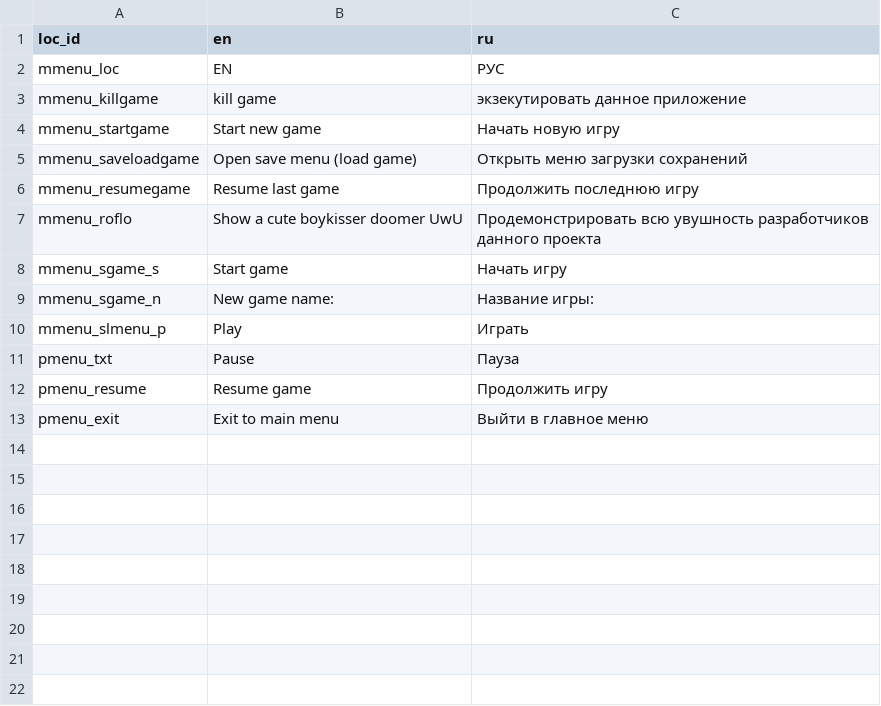
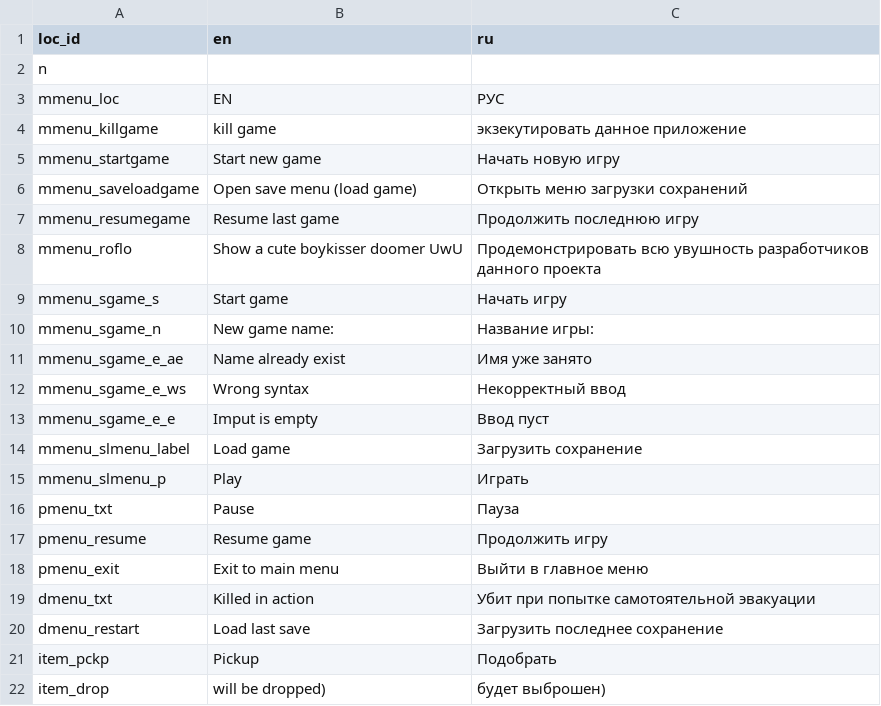
Before and after one commit to Kibachok/coldln_arkha, a CSV file: gamedata/locals/basegame.csv, drawn as a sheet; the diff names each change by its address in the sheet, - before the commit and + after, or states it on an @@ line.

Commit message:
CL::A 0.0.10D - added some entities and collision objects (triggers, props, dropweap etc.), corrected character movement, added weapon pickup function and death screen

```diff
--- a/gamedata/locals/basegame.csv
+++ b/gamedata/locals/basegame.csv
+row 2: n
+row 11: mmenu_sgame_e_ae | Name already exist | Имя уже занято
+row 12: mmenu_sgame_e_ws | Wrong syntax | Некорректный ввод
+row 13: mmenu_sgame_e_e | Imput is empty | Ввод пуст
+row 14: mmenu_slmenu_label | Load game | Загрузить сохранение
+row 19: dmenu_txt | Killed in action | Убит при попытке самотоятельной эвакуации
+row 20: dmenu_restart | Load last save | Загрузить последнее сохранение
+row 21: item_pckp | Pickup | Подобрать
+row 22: item_drop | will be dropped) | будет выброшен)
```
Also changed, not shown: 18 other files.
